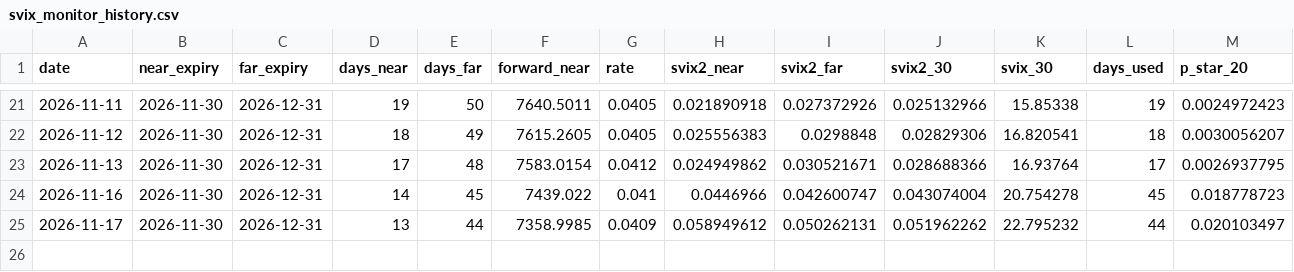
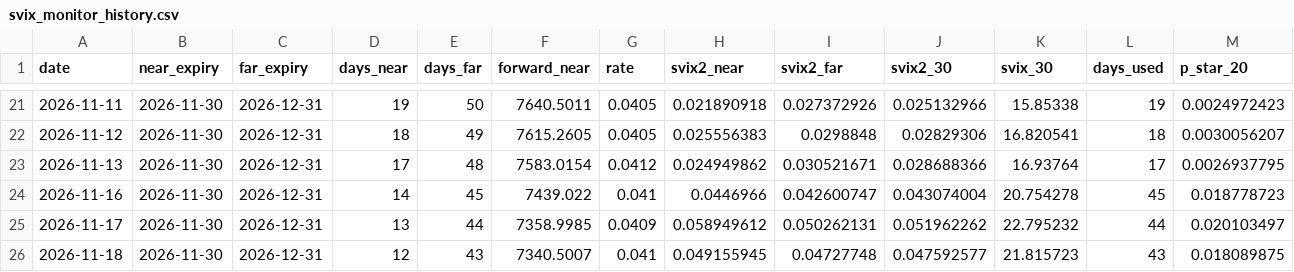
Before and after one commit to AigleBlanc/svix-crash-monitor, a CSV file: svix_monitor_history.csv, drawn as a sheet; only a part is shown, gaps mark what is left out; rows hold the shown columns only; the diff names each change by its address in the sheet, - before the commit and + after, or states it on an @@ line.

```diff
--- a/svix_monitor_history.csv
+++ b/svix_monitor_history.csv
+row 26: 2026-11-18 | 2026-11-30 | 2026-12-31 | 12 | 43 | 7340.5007 | 0.041 | 0.049155945 | 0.04727748 | 0.047592577 | 21.815723 | 43 | 0.018089875
```
